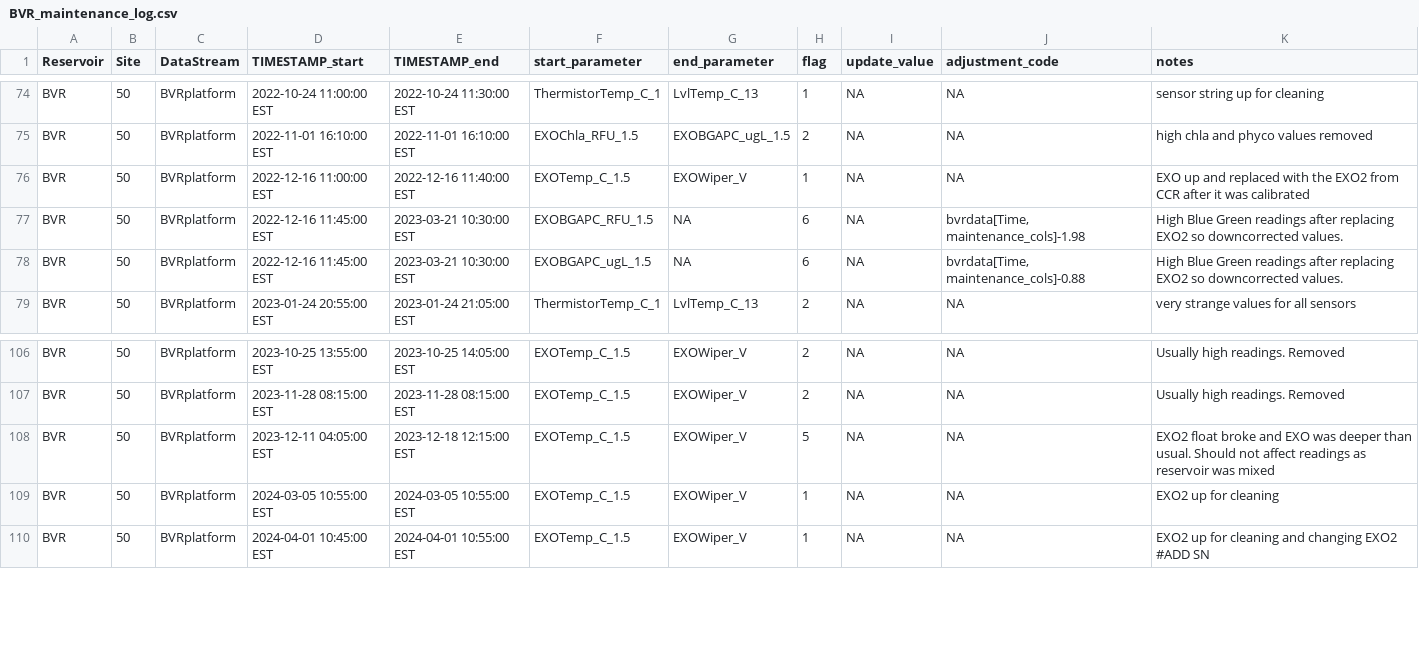
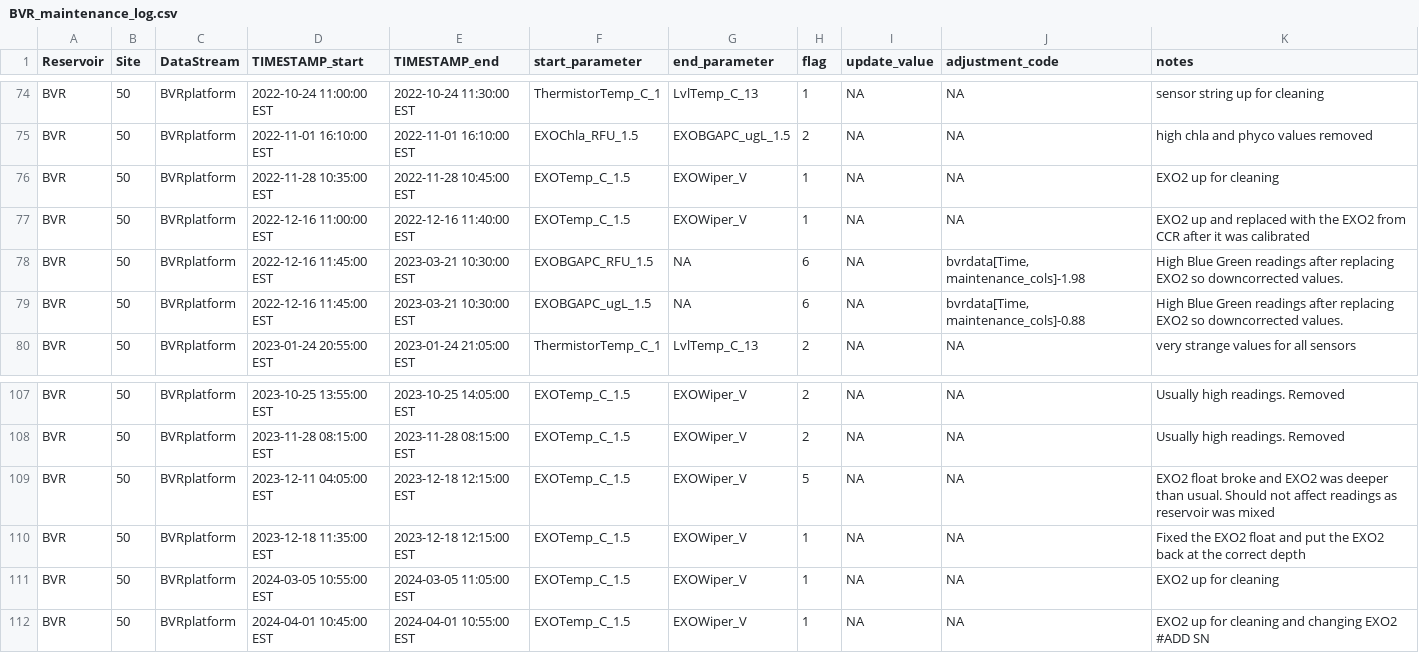
Before and after one commit to FLARE-forecast/BVRE-data, a CSV file: BVR_maintenance_log.csv, drawn as a sheet; only a part is shown, gaps mark what is left out.

Commit message:
updated some historic maintenance

```diff
--- a/BVR_maintenance_log.csv
+++ b/BVR_maintenance_log.csv
@@ -75,3 +75,4 @@ BVR;50;BVRplatform; 2022-10-24 11:00:00 EST; 2022-10-24 11:30:00 EST; Thermistor
 BVR;50;BVRplatform; 2022-11-01 16:10:00 EST; 2022-11-01 16:10:00 EST; EXOChla_RFU_1.5; EXOBGAPC_ugL_1.5;2;NA;NA; high chla and phyco values removed
-BVR;50;BVRplatform; 2022-12-16 11:00:00 EST; 2022-12-16 11:40:00 EST; EXOTemp_C_1.5; EXOWiper_V;1;NA;NA; EXO up and replaced with the EXO2 from CCR after it was calibrated
+BVR;50;BVRplatform; 2022-11-28 10:35:00 EST; 2022-11-28 10:45:00 EST; EXOTemp_C_1.5; EXOWiper_V;1;NA;NA; EXO2 up for cleaning
+BVR;50;BVRplatform; 2022-12-16 11:00:00 EST; 2022-12-16 11:40:00 EST; EXOTemp_C_1.5; EXOWiper_V;1;NA;NA; EXO2 up and replaced with the EXO2 from CCR after it was calibrated
 BVR;50;BVRplatform; 2022-12-16 11:45:00 EST; 2023-03-21 10:30:00 EST; EXOBGAPC_RFU_1.5; NA;6;NA;"bvrdata[Time, maintenance_cols]-1.98"; High Blue Green readings after replacing EXO2 so downcorrected values.
@@ -107,4 +108,5 @@ BVR;50;BVRplatform; 2023-10-25 13:55:00 EST; 2023-10-25 14:05:00 EST; EXOTemp_C_
 BVR;50;BVRplatform; 2023-11-28 08:15:00 EST; 2023-11-28 08:15:00 EST; EXOTemp_C_1.5; EXOWiper_V;2;NA; NA; Usually high readings. Removed
-BVR;50;BVRplatform; 2023-12-11 04:05:00 EST; 2023-12-18 12:15:00 EST; EXOTemp_C_1.5; EXOWiper_V;5;NA; NA; EXO2 float broke and EXO was deeper than usual. Should not affect readings as reservoir was mixed
-BVR;50;BVRplatform; 2024-03-05 10:55:00 EST; 2024-03-05 10:55:00 EST; EXOTemp_C_1.5; EXOWiper_V;1;NA; NA; EXO2 up for cleaning
+BVR;50;BVRplatform; 2023-12-11 04:05:00 EST; 2023-12-18 12:15:00 EST; EXOTemp_C_1.5; EXOWiper_V;5;NA; NA; EXO2 float broke and EXO2 was deeper than usual. Should not affect readings as reservoir was mixed
+BVR;50;BVRplatform; 2023-12-18 11:35:00 EST; 2023-12-18 12:15:00 EST; EXOTemp_C_1.5; EXOWiper_V;1;NA; NA; Fixed the EXO2 float and put the EXO2 back at the correct depth
+BVR;50;BVRplatform; 2024-03-05 10:55:00 EST; 2024-03-05 11:05:00 EST; EXOTemp_C_1.5; EXOWiper_V;1;NA; NA; EXO2 up for cleaning
 BVR;50;BVRplatform; 2024-04-01 10:45:00 EST; 2024-04-01 10:55:00 EST; EXOTemp_C_1.5; EXOWiper_V;1;NA; NA; EXO2 up for cleaning and changing EXO2 #ADD SN
```
